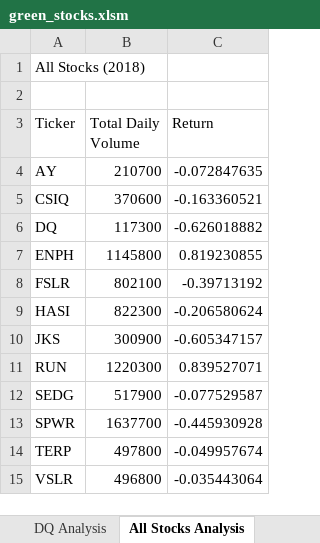
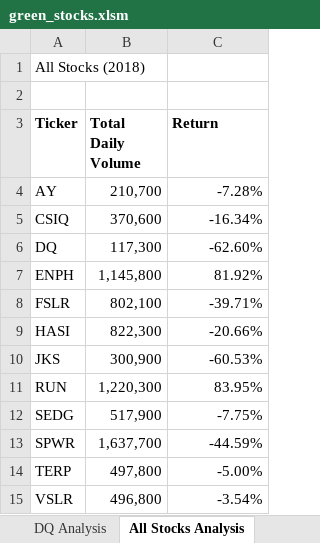
Before and after one commit to zhangkevq/stock-analysis, an Excel workbook: green_stocks.xlsm, sheet All Stocks Analysis, drawn as a sheet; values as stored, in another font and other column widths than the file's, no borders; the diff names each change by its address in the sheet, - before the commit and + after, or states it on an @@ line.

Commit message:
update, 2.4.2

```diff
--- a/green_stocks.xlsm (sheet All Stocks Analysis)
+++ b/green_stocks.xlsm (sheet All Stocks Analysis)
-A3:C3 bold: off
+A3:C3 bold: on
-B4 (Total Daily Volume): 210700
+B4 (Total Daily Volume): 210,700
-C4 (Return): -0.072847635
+C4 (Return): -7.28%
-B5 (Total Daily Volume): 370600
+B5 (Total Daily Volume): 370,600
-C5 (Return): -0.163360521
+C5 (Return): -16.34%
-B6 (Total Daily Volume): 117300
+B6 (Total Daily Volume): 117,300
-C6 (Return): -0.626018882
+C6 (Return): -62.60%
-B7 (Total Daily Volume): 1145800
+B7 (Total Daily Volume): 1,145,800
-C7 (Return): 0.819230855
+C7 (Return): 81.92%
-B8 (Total Daily Volume): 802100
+B8 (Total Daily Volume): 802,100
-C8 (Return): -0.39713192
+C8 (Return): -39.71%
-B9 (Total Daily Volume): 822300
+B9 (Total Daily Volume): 822,300
-C9 (Return): -0.206580624
+C9 (Return): -20.66%
-B10 (Total Daily Volume): 300900
+B10 (Total Daily Volume): 300,900
-C10 (Return): -0.605347157
+C10 (Return): -60.53%
-B11 (Total Daily Volume): 1220300
+B11 (Total Daily Volume): 1,220,300
-C11 (Return): 0.839527071
+C11 (Return): 83.95%
-B12 (Total Daily Volume): 517900
+B12 (Total Daily Volume): 517,900
-C12 (Return): -0.077529587
+C12 (Return): -7.75%
-B13 (Total Daily Volume): 1637700
+B13 (Total Daily Volume): 1,637,700
-C13 (Return): -0.445930928
+C13 (Return): -44.59%
-B14 (Total Daily Volume): 497800
+B14 (Total Daily Volume): 497,800
-C14 (Return): -0.049957674
+C14 (Return): -5.00%
-B15 (Total Daily Volume): 496800
+B15 (Total Daily Volume): 496,800
-C15 (Return): -0.035443064
+C15 (Return): -3.54%
```
